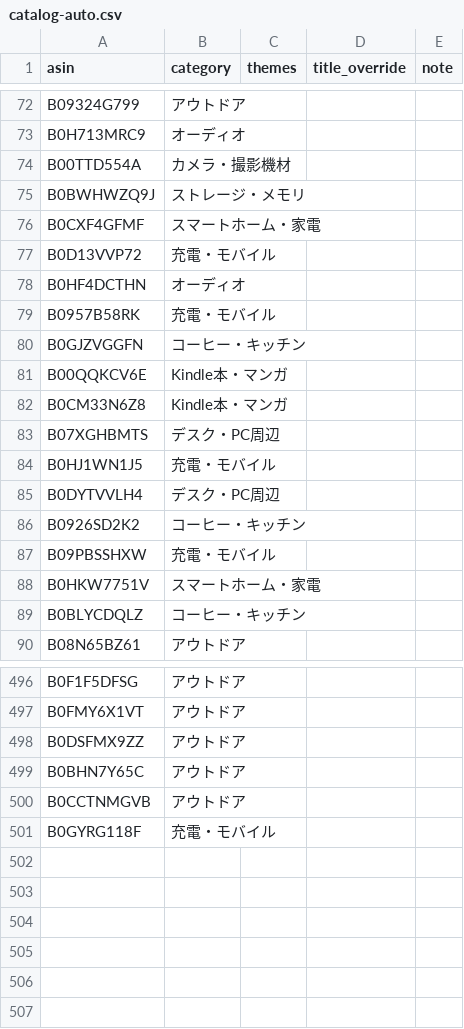
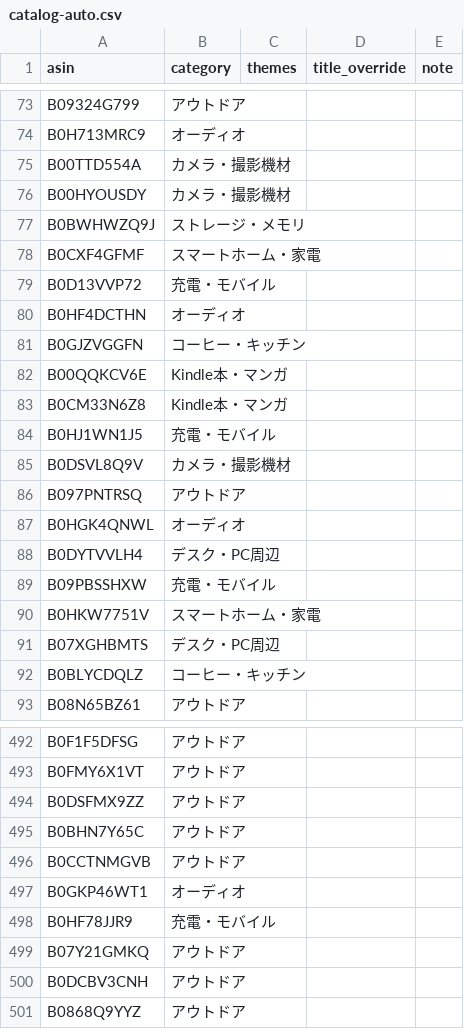
Before and after one commit to yokoichi/amazonsalematome, a CSV file: data/catalog-auto.csv, drawn as a sheet; only a part is shown, gaps mark what is left out; the diff covers the shown part only.

```diff
--- a/data/catalog-auto.csv
+++ b/data/catalog-auto.csv
@@ -74,2 +75,3 @@ B0H713MRC9,オーディオ,,,
 B00TTD554A,カメラ・撮影機材,,,
+B00HYOUSDY,カメラ・撮影機材,,,
 B0BWHWZQ9J,ストレージ・メモリ,,,
@@ -78,3 +80,2 @@ B0D13VVP72,充電・モバイル,,,
 B0HF4DCTHN,オーディオ,,,
-B0957B58RK,充電・モバイル,,,
 B0GJZVGGFN,コーヒー・キッチン,,,
@@ -82,8 +83,10 @@ B00QQKCV6E,Kindle本・マンガ,,,
 B0CM33N6Z8,Kindle本・マンガ,,,
-B07XGHBMTS,デスク・PC周辺,,,
 B0HJ1WN1J5,充電・モバイル,,,
+B0DSVL8Q9V,カメラ・撮影機材,,,
+B097PNTRSQ,アウトドア,,,
+B0HGK4QNWL,オーディオ,,,
 B0DYTVVLH4,デスク・PC周辺,,,
-B0926SD2K2,コーヒー・キッチン,,,
 B09PBSSHXW,充電・モバイル,,,
 B0HKW7751V,スマートホーム・家電,,,
+B07XGHBMTS,デスク・PC周辺,,,
 B0BLYCDQLZ,コーヒー・キッチン,,,
@@ -500,2 +496,6 @@ B0BHN7Y65C,アウトドア,,,
 B0CCTNMGVB,アウトドア,,,
-B0GYRG118F,充電・モバイル,,,
+B0GKP46WT1,オーディオ,,,
+B0HF78JJR9,充電・モバイル,,,
+B07Y21GMKQ,アウトドア,,,
+B0DCBV3CNH,アウトドア,,,
+B0868Q9YYZ,アウトドア,,,
```
Also changed, not shown: 22 added rows, 29 removed rows, 16 moved rows and 1 edited cell elsewhere in this file, 1 other file.
